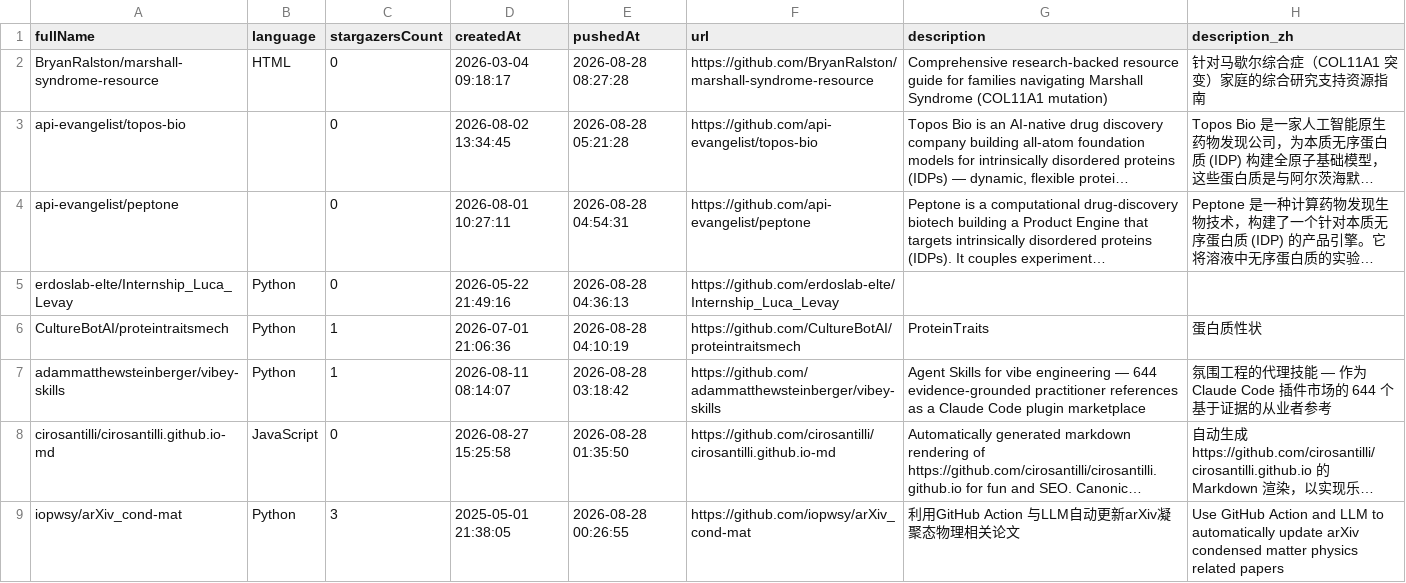
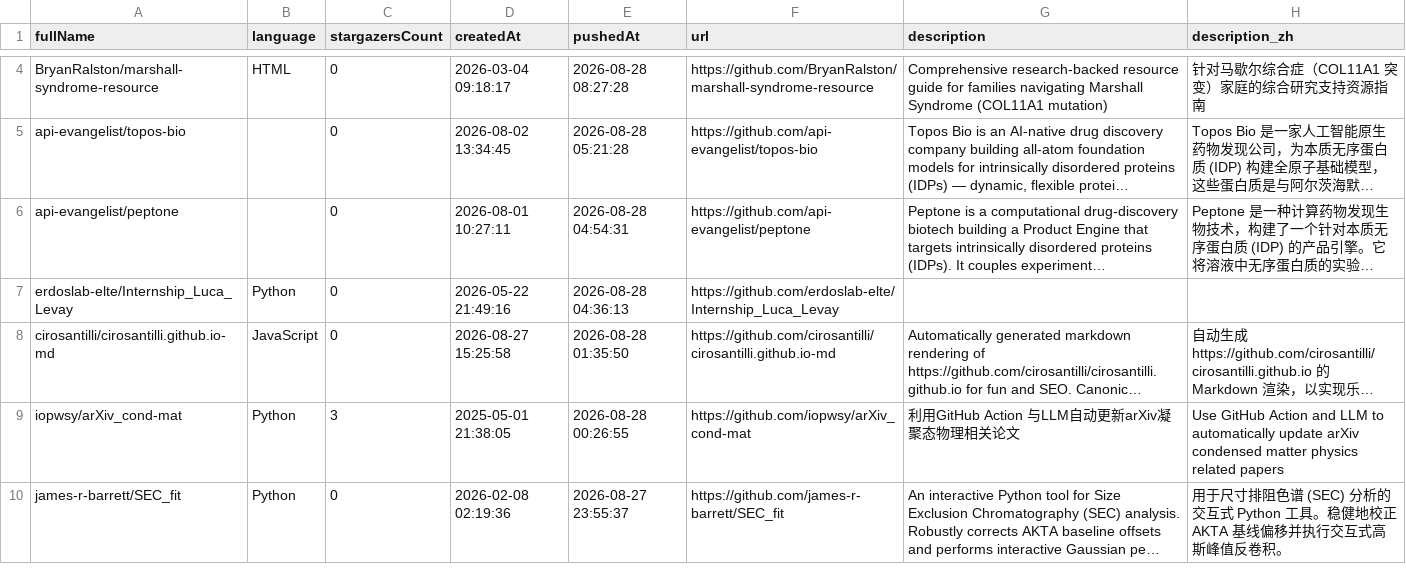
Before and after one commit to MaybeBio/Daily-GitHub-AI4Bio, a CSV file: discovery/weekly/2026/08/idr_2026-08-28.csv, drawn as a sheet; only a part is shown, gaps mark what is left out; the shorter side is filled out with more unchanged rows; long unchanged cells end in …; removed rows and columns are numbered as before the commit, all else as after; the diff covers the shown part only; the diff names each change by its address in the sheet, - before the commit and + after, or states it on an @@ line.

```diff
--- a/discovery/weekly/2026/08/idr_2026-08-28.csv
+++ b/discovery/weekly/2026/08/idr_2026-08-28.csv
-row 6: CultureBotAI/proteintraitsmech | Python | 1 | 2026-07-01 21:06:36 | 2026-08-28 04:10:19 | https://github.com/CultureBotAI/proteintraitsmech | ProteinTraits | 蛋白质性状
-row 7: adammatthewsteinberger/vibey-skills | Python | 1 | 2026-08-11 08:14:07 | 2026-08-28 03:18:42 | https://github.com/adammatthewsteinberger/vibey-skills | Agent Skills for vibe engineering — 644 evidence-grounded practitioner references as a Claude Code plugin marketplace | 氛围工程的代理技能 — 作为 Claude Code 插件市场的 644 个基于证据的从业者参考
```
Also changed, not shown: 2 added rows, 1 removed row and 5 edited cells elsewhere in this file, 2 other files.
